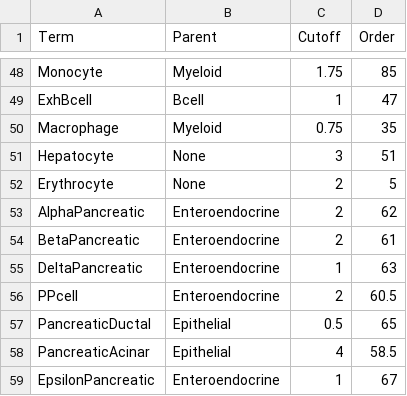
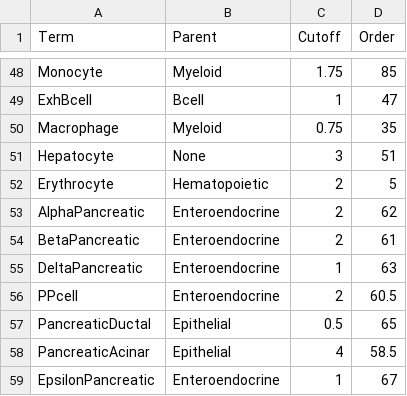
Before and after one commit to paulgeser/test, a TSV file: besca/datasets/genesets/CellNames_scseqCMs6_config.mouse.tsv, drawn as a sheet; only a part is shown, gaps mark what is left out.

Commit message:
updated erythrocyte parent to hematopoietic
Former-commit-id: 19cc5e04d6451e5563df80c34f41732e632b1665

```diff
--- a/besca/datasets/genesets/CellNames_scseqCMs6_config.mouse.tsv
+++ b/besca/datasets/genesets/CellNames_scseqCMs6_config.mouse.tsv
@@ -51,3 +51,3 @@ Macrophage	Myeloid	0.75	35
 Hepatocyte	None	3	51
-Erythrocyte	None	2	5
+Erythrocyte	Hematopoietic	2	5
 AlphaPancreatic	Enteroendocrine	2	62
```
Also changed, not shown: besca/datasets/genesets/CellNames_scseqCMs6_config.tsv.
